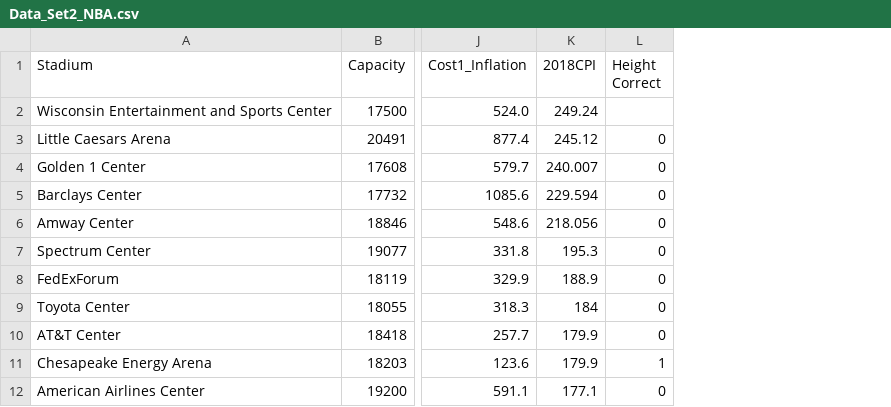
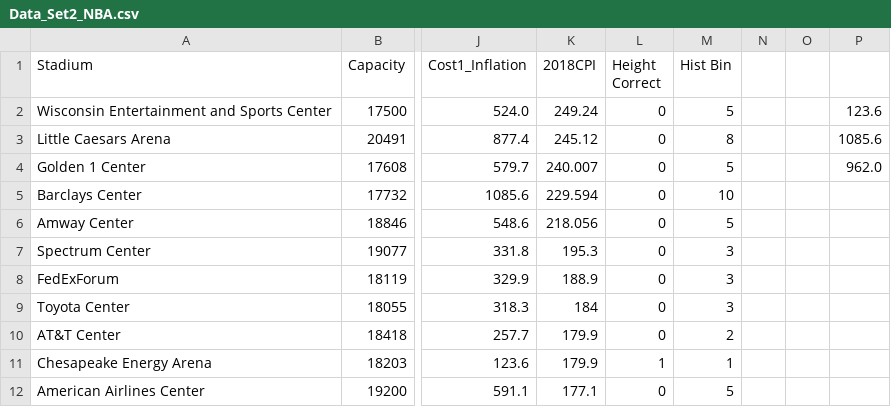
Before and after one commit to statsracecarstats/Stadium1, a CSV file: Data_Set2_NBA.csv, drawn as a sheet; only a part is shown, gaps mark what is left out; the diff names each change by its address in the sheet, - before the commit and + after, or states it on an @@ line.

Commit message:
added 0 for height correct for BUCKs

```diff
--- a/Data_Set2_NBA.csv
+++ b/Data_Set2_NBA.csv
+column M (Hist Bin), rows 2-12: 5 | 8 | 5 | 10 | 5 | 3 | 3 | 3 | 2 | 1 | 5
+column N, empty
+column O, empty
+column P, rows 2-4: 123.6 | 1085.6 | 962.0
-L2 (Height Correct): (empty)
+L2 (Height Correct): 0
```
Also changed, not shown: 1 other file.
